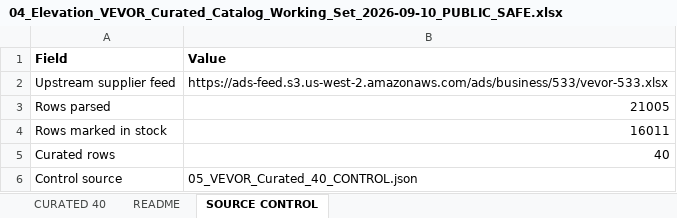
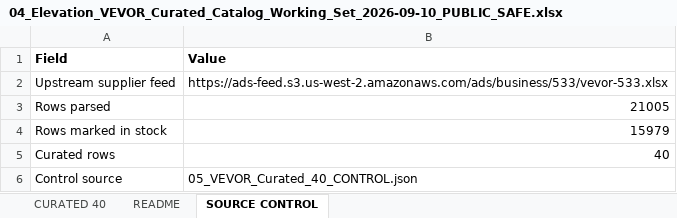
Before and after one commit to elevationupscales/ElevationUpScales, an Excel workbook: operations/vendor-source/vevor/2026-09-10/04_Elevation_VEVOR_Curated_Catalog_Working_Set_2026-09-10_PUBLIC_SAFE.xlsx, sheet SOURCE CONTROL, drawn as a sheet; values as stored, in another font and other column widths than the file's, no borders; the diff names each change by its address in the sheet, - before the commit and + after, or states it on an @@ line.

```diff
--- a/operations/vendor-source/vevor/2026-09-10/04_Elevation_VEVOR_Curated_Catalog_Working_Set_2026-09-10_PUBLIC_SAFE.xlsx (sheet SOURCE CONTROL)
+++ b/operations/vendor-source/vevor/2026-09-10/04_Elevation_VEVOR_Curated_Catalog_Working_Set_2026-09-10_PUBLIC_SAFE.xlsx (sheet SOURCE CONTROL)
-B4 (Value): 16011
+B4 (Value): 15979
```
Also changed, not shown: sheet CURATED 40, operations/vendor-source/vevor/2026-09-10/VEVOR_A_TIER_RUN_COMPLETE_2026-09-10_PUBLIC_SAFE.xlsx, 4 other files.
